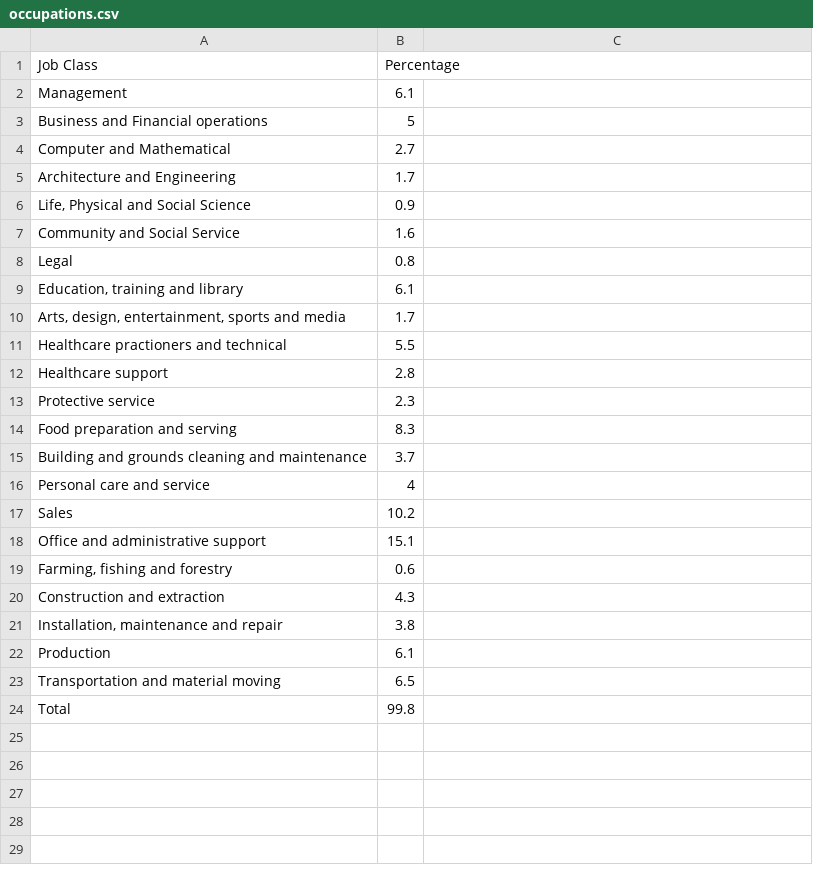
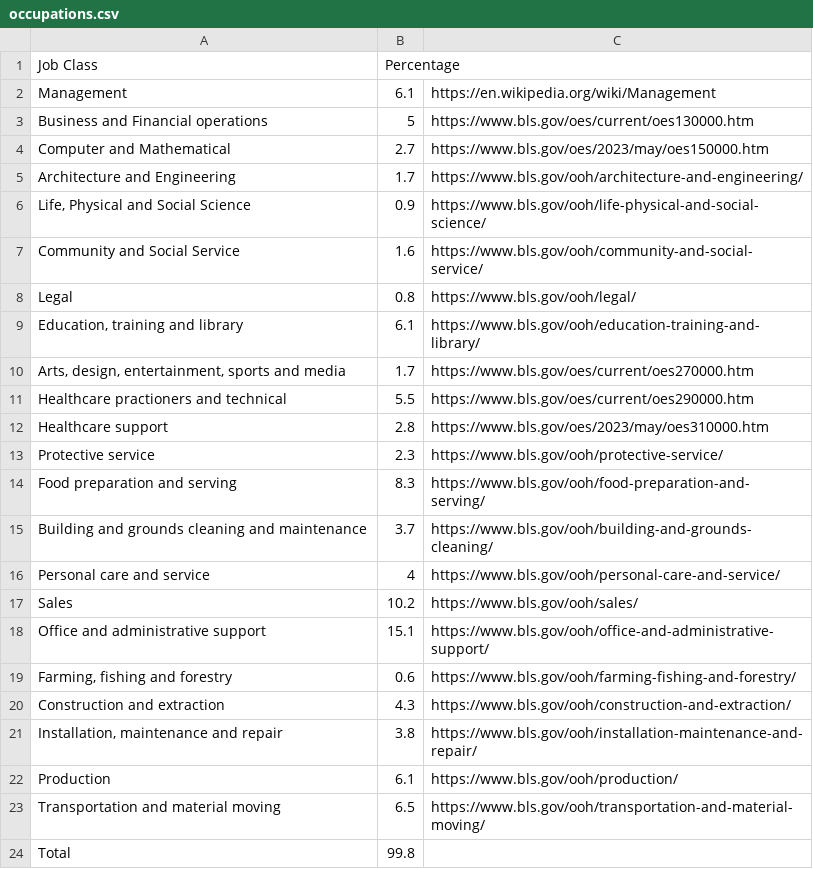
Before and after one commit to Imokudan/dmok50, a CSV file: 13_combine/data/occupations.csv, drawn as a sheet.

```diff
--- a/13_combine/data/occupations.csv
+++ b/13_combine/data/occupations.csv
@@ -1,24 +1,24 @@
 Job Class,Percentage
-Management,6.1
-Business and Financial operations,5
-Computer and Mathematical,2.7
-Architecture and Engineering,1.7
-"Life, Physical and Social Science",0.9
-Community and Social Service,1.6
-Legal,0.8
-"Education, training and library",6.1
-"Arts, design, entertainment, sports and media",1.7
-Healthcare practioners and technical,5.5
-Healthcare support,2.8
-Protective service,2.3
-Food preparation and serving,8.3
-Building and grounds cleaning and maintenance,3.7
-Personal care and service,4
-Sales,10.2
-Office and administrative support,15.1
-"Farming, fishing and forestry",0.6
-Construction and extraction,4.3
-"Installation, maintenance and repair",3.8
-Production,6.1
-Transportation and material moving,6.5
+Management,6.1,https://en.wikipedia.org/wiki/Management
+Business and Financial operations,5,https://www.bls.gov/oes/current/oes130000.htm
+Computer and Mathematical,2.7,https://www.bls.gov/oes/2023/may/oes150000.htm
+Architecture and Engineering,1.7,https://www.bls.gov/ooh/architecture-and-engineering/
+"Life, Physical and Social Science",0.9,https://www.bls.gov/ooh/life-physical-and-social-science/
+Community and Social Service,1.6,https://www.bls.gov/ooh/community-and-social-service/
+Legal,0.8,https://www.bls.gov/ooh/legal/
+"Education, training and library",6.1,https://www.bls.gov/ooh/education-training-and-library/
+"Arts, design, entertainment, sports and media",1.7,https://www.bls.gov/oes/current/oes270000.htm
+Healthcare practioners and technical,5.5,https://www.bls.gov/oes/current/oes290000.htm
+Healthcare support,2.8,https://www.bls.gov/oes/2023/may/oes310000.htm
+Protective service,2.3,https://www.bls.gov/ooh/protective-service/
+Food preparation and serving,8.3,https://www.bls.gov/ooh/food-preparation-and-serving/
+Building and grounds cleaning and maintenance,3.7,https://www.bls.gov/ooh/building-and-grounds-cleaning/
+Personal care and service,4,https://www.bls.gov/ooh/personal-care-and-service/
+Sales,10.2,https://www.bls.gov/ooh/sales/
+Office and administrative support,15.1,https://www.bls.gov/ooh/office-and-administrative-support/
+"Farming, fishing and forestry",0.6,https://www.bls.gov/ooh/farming-fishing-and-forestry/
+Construction and extraction,4.3,https://www.bls.gov/ooh/construction-and-extraction/
+"Installation, maintenance and repair",3.8,https://www.bls.gov/ooh/installation-maintenance-and-repair/
+Production,6.1,https://www.bls.gov/ooh/production/
+Transportation and material moving,6.5,https://www.bls.gov/ooh/transportation-and-material-moving/
 Total,99.8
```
Also changed, not shown: 2 other files.
